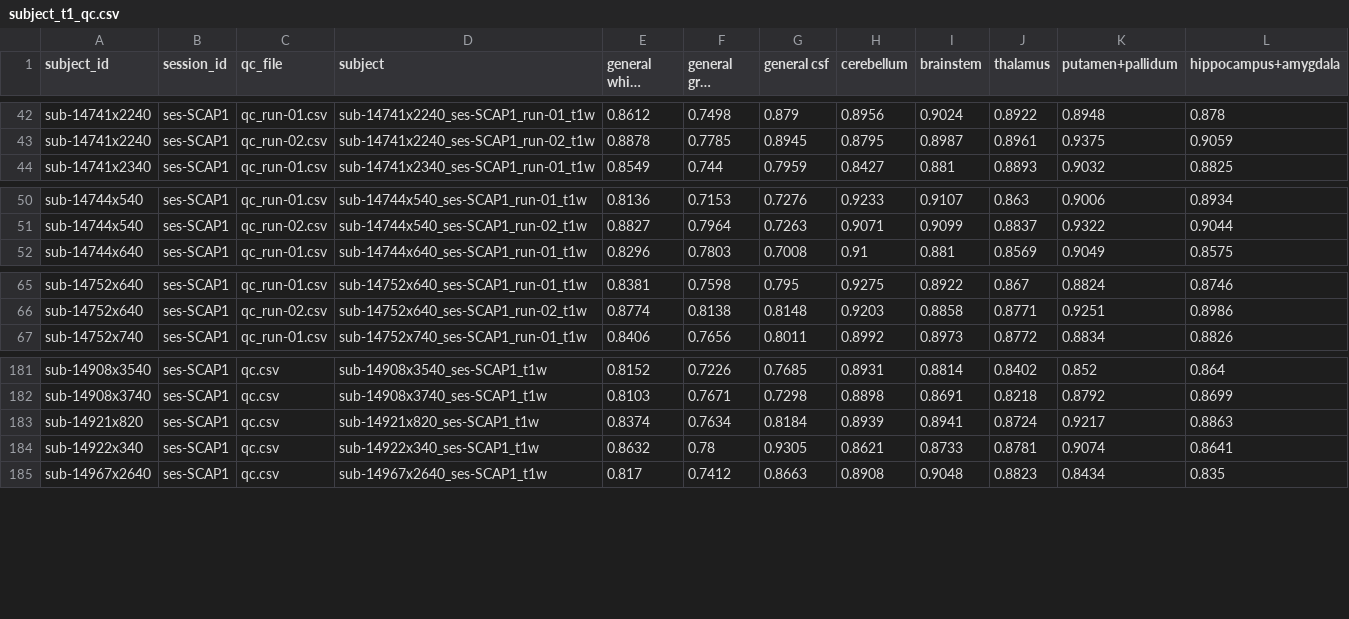
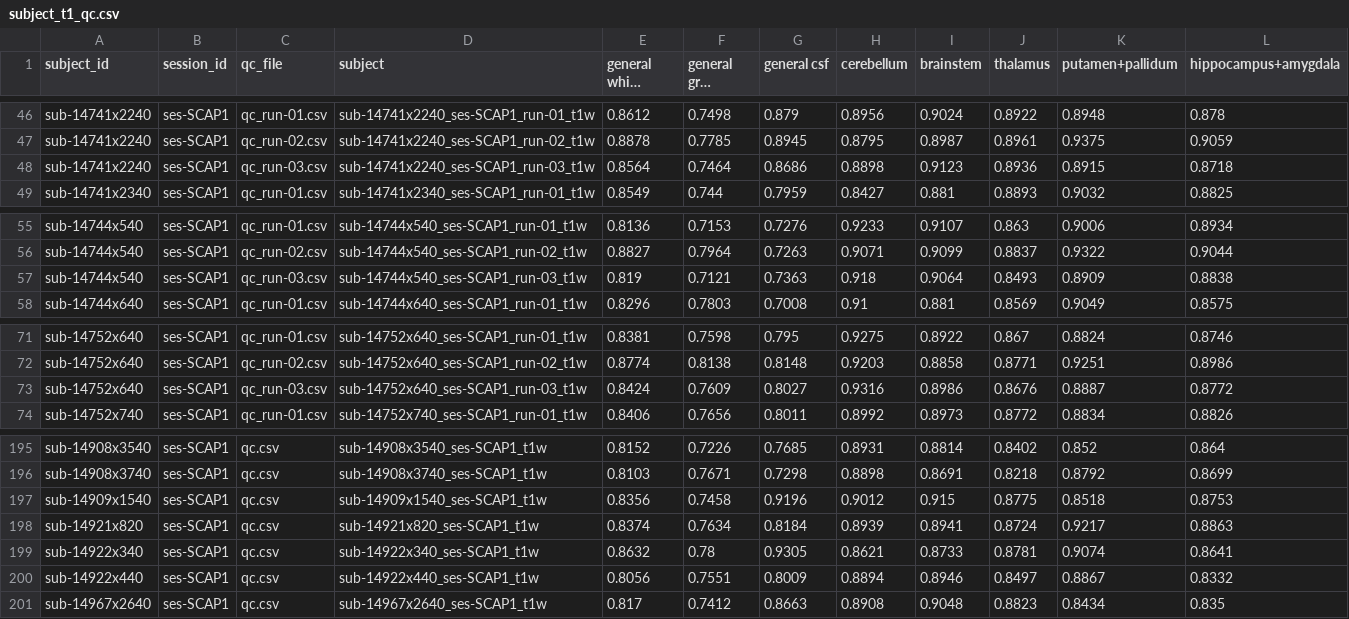
Before and after one commit to ythackerCS/mappertracScripts, a CSV file: BatchProcessingScripts/subject_t1_qc.csv, drawn as a sheet; only a part is shown, gaps mark what is left out; long unchanged cells end in …; the diff covers the shown part only; the diff names each change by its address in the sheet, - before the commit and + after, or states it on an @@ line.

```diff
--- a/BatchProcessingScripts/subject_t1_qc.csv
+++ b/BatchProcessingScripts/subject_t1_qc.csv
+row 48: sub-14741x2240 | ses-SCAP1 | qc_run-03.csv | sub-14741x2240_ses-SCAP1_run-03_t1w | 0.8564 | 0.7464 | 0.8686 | 0.8898 | 0.9123 | 0.8936 | 0.8915 | 0.8718
+row 57: sub-14744x540 | ses-SCAP1 | qc_run-03.csv | sub-14744x540_ses-SCAP1_run-03_t1w | 0.819 | 0.7121 | 0.7363 | 0.918 | 0.9064 | 0.8493 | 0.8909 | 0.8838
+row 73: sub-14752x640 | ses-SCAP1 | qc_run-03.csv | sub-14752x640_ses-SCAP1_run-03_t1w | 0.8424 | 0.7609 | 0.8027 | 0.9316 | 0.8986 | 0.8676 | 0.8887 | 0.8772
+row 197: sub-14909x1540 | ses-SCAP1 | qc.csv | sub-14909x1540_ses-SCAP1_t1w | 0.8356 | 0.7458 | 0.9196 | 0.9012 | 0.915 | 0.8775 | 0.8518 | 0.8753
+row 200: sub-14922x440 | ses-SCAP1 | qc.csv | sub-14922x440_ses-SCAP1_t1w | 0.8056 | 0.7551 | 0.8009 | 0.8894 | 0.8946 | 0.8497 | 0.8867 | 0.8332
```
Also changed, not shown: 11 added rows elsewhere in this file.
